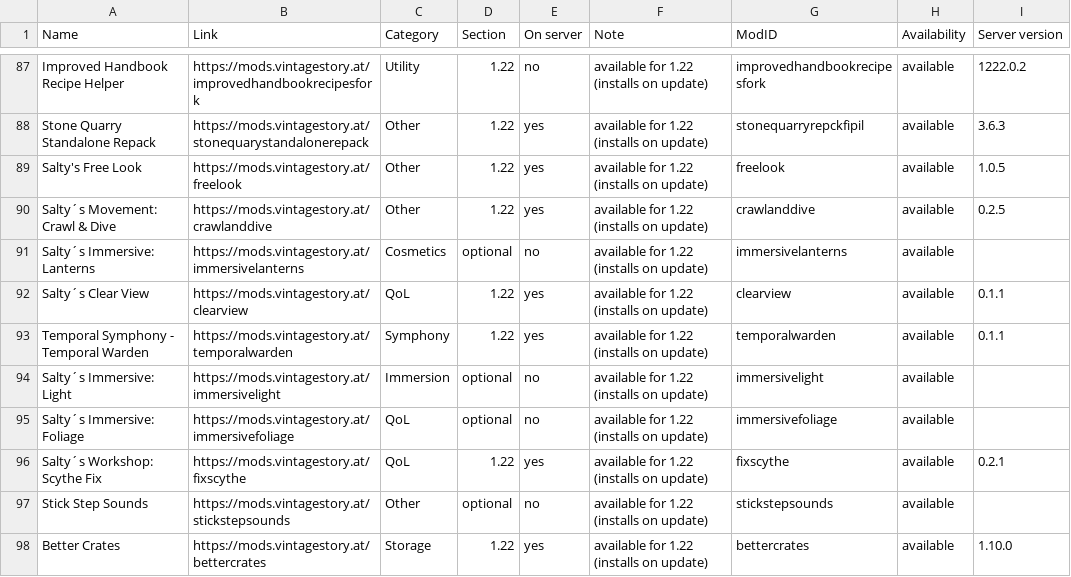
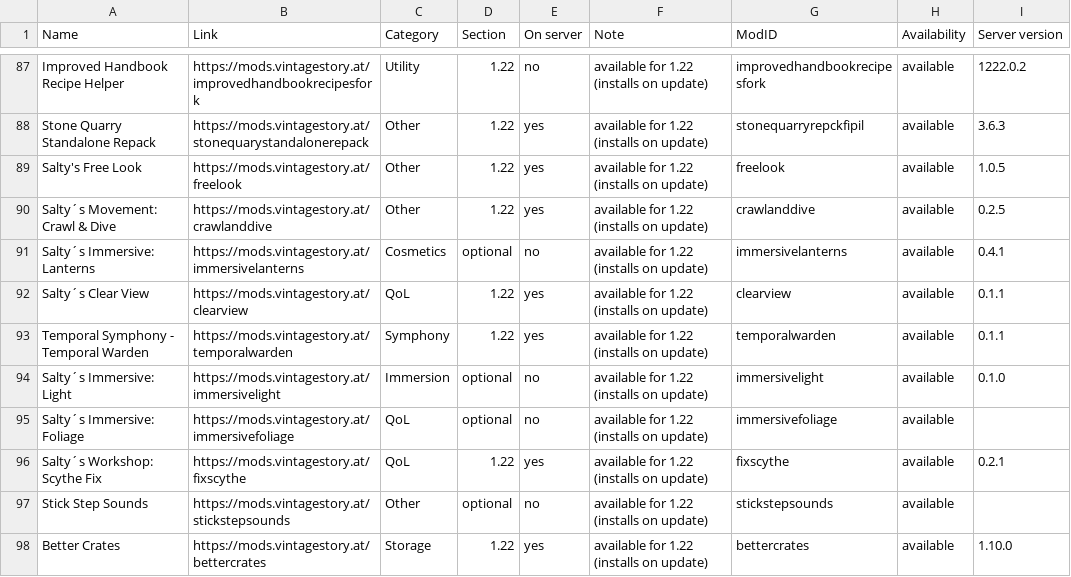
Before and after one commit to ConnyZs/VintageStory, a CSV file: Vintage Story Dashboard Data.csv, drawn as a sheet; only a part is shown, gaps mark what is left out.

```diff
--- a/Vintage Story Dashboard Data.csv
+++ b/Vintage Story Dashboard Data.csv
@@ -90,6 +90,6 @@ Salty's Free Look,https://mods.vintagestory.at/freelook,Other,1.22,yes,available
 Salty´s Movement: Crawl & Dive,https://mods.vintagestory.at/crawlanddive,Other,1.22,yes,available for 1.22 (installs on update),crawlanddive,available,0.2.5
-Salty´s Immersive: Lanterns,https://mods.vintagestory.at/immersivelanterns,Cosmetics,optional,no,available for 1.22 (installs on update),immersivelanterns,available,
+Salty´s Immersive: Lanterns,https://mods.vintagestory.at/immersivelanterns,Cosmetics,optional,no,available for 1.22 (installs on update),immersivelanterns,available,0.4.1
 Salty´s Clear View,https://mods.vintagestory.at/clearview,QoL,1.22,yes,available for 1.22 (installs on update),clearview,available,0.1.1
 Temporal Symphony - Temporal Warden,https://mods.vintagestory.at/temporalwarden,Symphony,1.22,yes,available for 1.22 (installs on update),temporalwarden,available,0.1.1
-Salty´s Immersive: Light,https://mods.vintagestory.at/immersivelight,Immersion,optional,no,available for 1.22 (installs on update),immersivelight,available,
+Salty´s Immersive: Light,https://mods.vintagestory.at/immersivelight,Immersion,optional,no,available for 1.22 (installs on update),immersivelight,available,0.1.0
 Salty´s Immersive: Foliage,https://mods.vintagestory.at/immersivefoliage,QoL,optional,no,available for 1.22 (installs on update),immersivefoliage,available,
```
Also changed, not shown: 12 other files.
